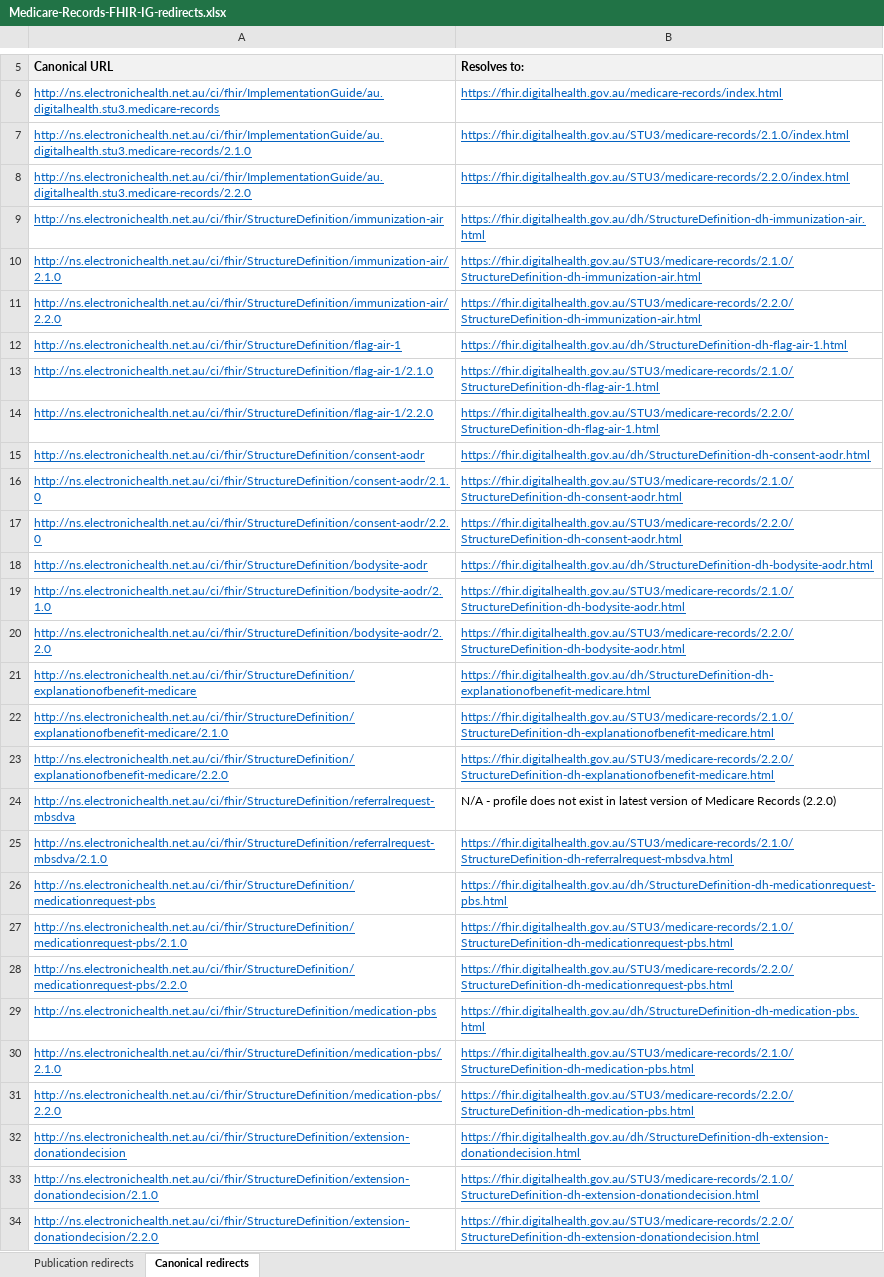
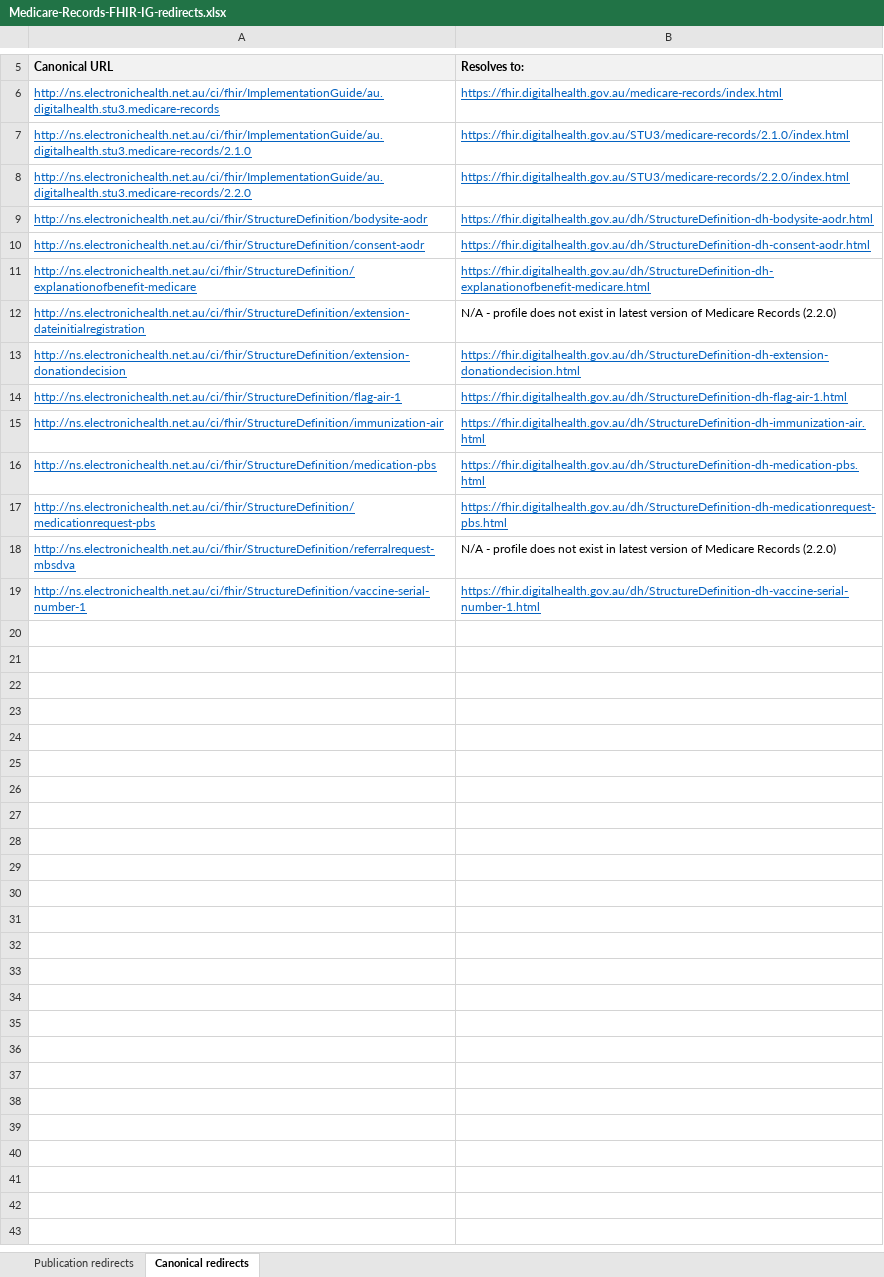
Before and after one commit to AuDigitalHealth/ci-medicare-records, an Excel workbook: Medicare-Records-FHIR-IG-redirects.xlsx, sheet Canonical redirects, drawn as a sheet; only a part is shown, gaps mark what is left out; the shorter side is filled out with more unchanged rows; values as stored, in another font and other column widths than the file's, no borders; removed rows and columns are numbered as before the commit, all else as after; the diff covers the shown part only; the diff names each change by its address in the sheet, - before the commit and + after, or states it on an @@ line.

Commit message:
Update canonical resolution list

```diff
--- a/Medicare-Records-FHIR-IG-redirects.xlsx (sheet Canonical redirects)
+++ b/Medicare-Records-FHIR-IG-redirects.xlsx (sheet Canonical redirects)
@@ row 18 moved to row 9: http://ns.electronichealth.net.au/ci/fhi… @@
@@ row 15 moved to row 10: http://ns.electronichealth.net.au/ci/fhi… @@
@@ row 21 moved to row 11: http://ns.electronichealth.net.au/ci/fhi… @@
@@ row 35 moved to row 12: http://ns.electronichealth.net.au/ci/fhi… @@
@@ row 32 moved to row 13: http://ns.electronichealth.net.au/ci/fhi… @@
@@ row 12 moved to row 14: http://ns.electronichealth.net.au/ci/fhi… @@
-row 10: http://ns.electronichealth.net.au/ci/fhir/StructureDefinition/immunization-air/2.1.0 | https://fhir.digitalhealth.gov.au/STU3/medicare-records/2.1.0/StructureDefinition-dh-immunization-air.html
-row 11: http://ns.electronichealth.net.au/ci/fhir/StructureDefinition/immunization-air/2.2.0 | https://fhir.digitalhealth.gov.au/STU3/medicare-records/2.2.0/StructureDefinition-dh-immunization-air.html
-row 13: http://ns.electronichealth.net.au/ci/fhir/StructureDefinition/flag-air-1/2.1.0 | https://fhir.digitalhealth.gov.au/STU3/medicare-records/2.1.0/StructureDefinition-dh-flag-air-1.html
-row 14: http://ns.electronichealth.net.au/ci/fhir/StructureDefinition/flag-air-1/2.2.0 | https://fhir.digitalhealth.gov.au/STU3/medicare-records/2.2.0/StructureDefinition-dh-flag-air-1.html
-A16 (Canonical URL): http://ns.electronichealth.net.au/ci/fhir/StructureDefinition/consent-aodr/2.1.0
+A16 (Canonical URL): http://ns.electronichealth.net.au/ci/fhir/StructureDefinition/medication-pbs
-B16 (Resolves to:): https://fhir.digitalhealth.gov.au/STU3/medicare-records/2.1.0/StructureDefinition-dh-consent-aodr.html
+B16 (Resolves to:): https://fhir.digitalhealth.gov.au/dh/StructureDefinition-dh-medication-pbs.html
-A17 (Canonical URL): http://ns.electronichealth.net.au/ci/fhir/StructureDefinition/consent-aodr/2.2.0
+A17 (Canonical URL): http://ns.electronichealth.net.au/ci/fhir/StructureDefinition/medicationrequest-pbs
-B17 (Resolves to:): https://fhir.digitalhealth.gov.au/STU3/medicare-records/2.2.0/StructureDefinition-dh-consent-aodr.html
+B17 (Resolves to:): https://fhir.digitalhealth.gov.au/dh/StructureDefinition-dh-medicationrequest-pbs.html
-row 19: http://ns.electronichealth.net.au/ci/fhir/StructureDefinition/bodysite-aodr/2.1.0 | https://fhir.digitalhealth.gov.au/STU3/medicare-records/2.1.0/StructureDefinition-dh-bodysite-aodr.html
-row 20: http://ns.electronichealth.net.au/ci/fhir/StructureDefinition/bodysite-aodr/2.2.0 | https://fhir.digitalhealth.gov.au/STU3/medicare-records/2.2.0/StructureDefinition-dh-bodysite-aodr.html
-row 22: http://ns.electronichealth.net.au/ci/fhir/StructureDefinition/explanationofbenefit-medicare/2.1.0 | https://fhir.digitalhealth.gov.au/STU3/medicare-records/2.1.0/StructureDefinition-dh-explanationofbenefit-medicare.html
-row 23: http://ns.electronichealth.net.au/ci/fhir/StructureDefinition/explanationofbenefit-medicare/2.2.0 | https://fhir.digitalhealth.gov.au/STU3/medicare-records/2.2.0/StructureDefinition-dh-explanationofbenefit-medicare.html
-row 25: http://ns.electronichealth.net.au/ci/fhir/StructureDefinition/referralrequest-mbsdva/2.1.0 | https://fhir.digitalhealth.gov.au/STU3/medicare-records/2.1.0/StructureDefinition-dh-referralrequest-mbsdva.html
-row 26: http://ns.electronichealth.net.au/ci/fhir/StructureDefinition/medicationrequest-pbs | https://fhir.digitalhealth.gov.au/dh/StructureDefinition-dh-medicationrequest-pbs.html
-row 27: http://ns.electronichealth.net.au/ci/fhir/StructureDefinition/medicationrequest-pbs/2.1.0 | https://fhir.digitalhealth.gov.au/STU3/medicare-records/2.1.0/StructureDefinition-dh-medicationrequest-pbs.html
-row 28: http://ns.electronichealth.net.au/ci/fhir/StructureDefinition/medicationrequest-pbs/2.2.0 | https://fhir.digitalhealth.gov.au/STU3/medicare-records/2.2.0/StructureDefinition-dh-medicationrequest-pbs.html
-row 29: http://ns.electronichealth.net.au/ci/fhir/StructureDefinition/medication-pbs | https://fhir.digitalhealth.gov.au/dh/StructureDefinition-dh-medication-pbs.html
-row 30: http://ns.electronichealth.net.au/ci/fhir/StructureDefinition/medication-pbs/2.1.0 | https://fhir.digitalhealth.gov.au/STU3/medicare-records/2.1.0/StructureDefinition-dh-medication-pbs.html
-row 31: http://ns.electronichealth.net.au/ci/fhir/StructureDefinition/medication-pbs/2.2.0 | https://fhir.digitalhealth.gov.au/STU3/medicare-records/2.2.0/StructureDefinition-dh-medication-pbs.html
-row 33: http://ns.electronichealth.net.au/ci/fhir/StructureDefinition/extension-donationdecision/2.1.0 | https://fhir.digitalhealth.gov.au/STU3/medicare-records/2.1.0/StructureDefinition-dh-extension-donationdecision.html
-row 34: http://ns.electronichealth.net.au/ci/fhir/StructureDefinition/extension-donationdecision/2.2.0 | https://fhir.digitalhealth.gov.au/STU3/medicare-records/2.2.0/StructureDefinition-dh-extension-donationdecision.html
```
Also changed, not shown: 3 removed rows elsewhere in this sheet.
